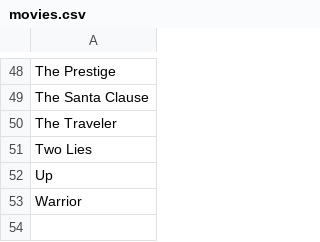
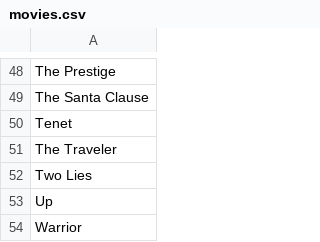
Before and after one commit to hxrsmurf/hxrsmurf-jekyll, a CSV file: _data/quotes/movies.csv, drawn as a sheet; only a part is shown, gaps mark what is left out; the diff names each change by its address in the sheet, - before the commit and + after, or states it on an @@ line.

Commit message:
Add Tenet Quotes

```diff
--- a/_data/quotes/movies.csv
+++ b/_data/quotes/movies.csv
+row 50: Tenet
```
Also changed, not shown: 3 other files.
